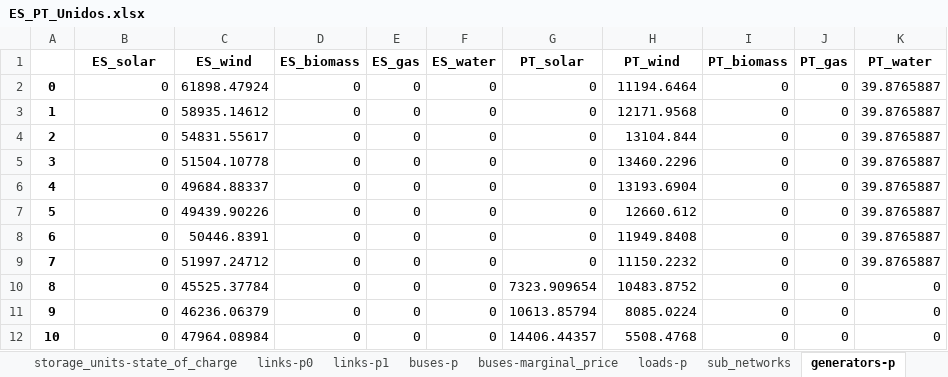
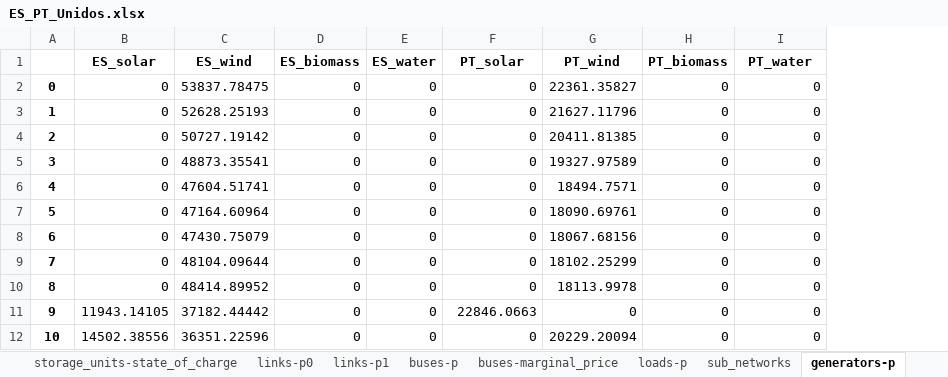
Before and after one commit to anabatres28-png/Dispatching-Project-in-PypSA, an Excel workbook: Modelo_España_Portugal/Resultados/ES_PT_Unidos.xlsx, sheet generators-p, drawn as a sheet; only a part is shown; values as stored, in another font and other column widths than the file's, no borders; removed rows and columns are numbered as before the commit, all else as after; the diff covers the shown part only; the diff names each change by its address in the sheet, - before the commit and + after, or states it on an @@ line.

```diff
--- a/Modelo_España_Portugal/Resultados/ES_PT_Unidos.xlsx (sheet generators-p)
+++ b/Modelo_España_Portugal/Resultados/ES_PT_Unidos.xlsx (sheet generators-p)
-column E (ES_gas), rows 2-12: all 0
-column J (PT_gas), rows 2-12: all 0
-C2 (ES_wind): 61898.47924
+C2 (ES_wind): 53837.78475
-G2 (PT_wind): 11194.6464
+G2 (PT_wind): 22361.35827
-I2:I9 (PT_water): 39.8765887
+I2:I9 (PT_water): 0
-C3 (ES_wind): 58935.14612
+C3 (ES_wind): 52628.25193
-G3 (PT_wind): 12171.9568
+G3 (PT_wind): 21627.11796
-C4 (ES_wind): 54831.55617
+C4 (ES_wind): 50727.19142
-G4 (PT_wind): 13104.844
+G4 (PT_wind): 20411.81385
-C5 (ES_wind): 51504.10778
+C5 (ES_wind): 48873.35541
-G5 (PT_wind): 13460.2296
+G5 (PT_wind): 19327.97589
-C6 (ES_wind): 49684.88337
+C6 (ES_wind): 47604.51741
-G6 (PT_wind): 13193.6904
+G6 (PT_wind): 18494.7571
-C7 (ES_wind): 49439.90226
+C7 (ES_wind): 47164.60964
-G7 (PT_wind): 12660.612
+G7 (PT_wind): 18090.69761
-C8 (ES_wind): 50446.8391
+C8 (ES_wind): 47430.75079
-G8 (PT_wind): 11949.8408
+G8 (PT_wind): 18067.68156
-C9 (ES_wind): 51997.24712
+C9 (ES_wind): 48104.09644
-G9 (PT_wind): 11150.2232
+G9 (PT_wind): 18102.25299
-C10 (ES_wind): 45525.37784
+C10 (ES_wind): 48414.89952
-F10 (PT_solar): 7323.909654
+F10 (PT_solar): 0
-G10 (PT_wind): 10483.8752
+G10 (PT_wind): 18113.9978
-B11 (ES_solar): 0
+B11 (ES_solar): 11943.14105
-C11 (ES_wind): 46236.06379
+C11 (ES_wind): 37182.44442
-F11 (PT_solar): 10613.85794
+F11 (PT_solar): 22846.0663
-G11 (PT_wind): 8085.0224
+G11 (PT_wind): 0
-B12 (ES_solar): 0
+B12 (ES_solar): 14502.38556
-C12 (ES_wind): 47964.08984
+C12 (ES_wind): 36351.22596
-F12 (PT_solar): 14406.44357
+F12 (PT_solar): 0
-G12 (PT_wind): 5508.4768
+G12 (PT_wind): 20229.20094
```
Also changed, not shown: 556 edited cells elsewhere in this sheet, sheet buses-marginal_price, sheet links-p0, sheet links-p1, sheet buses-p, sheet stores-e, sheet storage_units-state_of_charge, 9 more sheets, other sheet tabs, Modelo_España_Portugal/Modelo_ES_PT_Unido/modelo_dispatching_españa_portugal_unido.xlsx, Modelo_España_Portugal/Modelo_ES_PT_Unido/modelo_inversion_españa_portugal_unido.xlsx, 2 other files.
